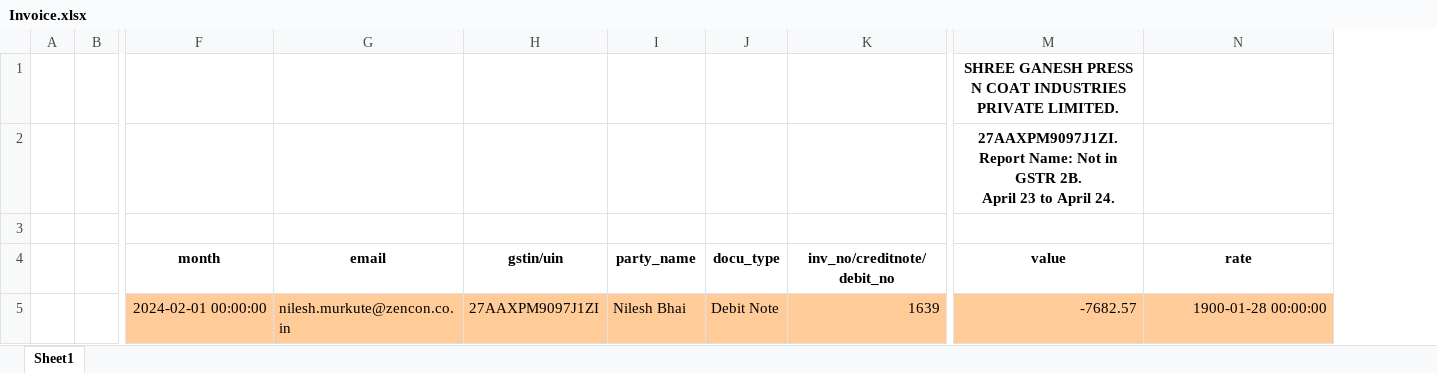
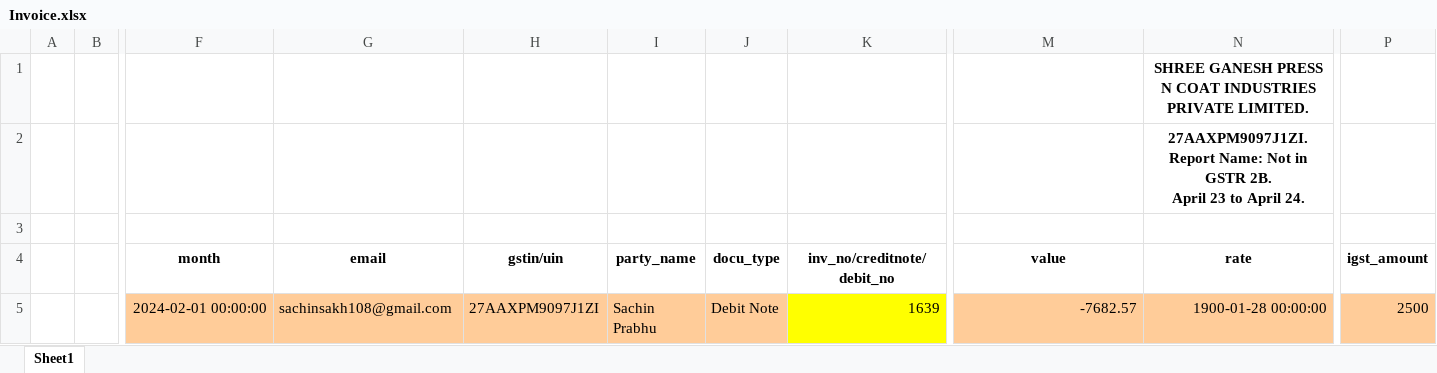
Before and after one commit to MaheshTonpe/Excel-Email-attachment-automation, an Excel workbook: Invoice.xlsx, sheet Sheet1, drawn as a sheet; only a part is shown, gaps mark what is left out; values as stored, in another font and other column widths than the file's, no borders; removed rows and columns are numbered as before the commit, all else as after; rows hold the shown columns only; ↵ is a line break in a cell; the diff names each change by its address in the sheet, - before the commit and + after, or states it on an @@ line.

Commit message:
New color change for xlsx file

```diff
--- a/Invoice.xlsx (sheet Sheet1)
+++ b/Invoice.xlsx (sheet Sheet1)
+column P (igst_amount), row 5: 2500
-row 1:  |  |  |  |  |  |  |  | SHREE GANESH PRESS N COAT INDUSTRIES PRIVATE LIMITED.
-row 2:  |  |  |  |  |  |  |  | 27AAXPM9097J1ZI. ↵ Report Name: Not in GSTR 2B. ↵ April 23 to April 24.
+row 1:  |  |  |  |  |  |  |  |  | SHREE GANESH PRESS N COAT INDUSTRIES PRIVATE LIMITED.
+row 2:  |  |  |  |  |  |  |  |  | 27AAXPM9097J1ZI. ↵ Report Name: Not in GSTR 2B. ↵ April 23 to April 24.
-G5 (email): nilesh.murkute@zencon.co.in
+G5 (email): sachinsakh108@gmail.com
-I5 (party_name): Nilesh Bhai
+I5 (party_name): Sachin Prabhu
-K5 fill: #FFCC99
+K5 fill: #FFFF00
```
Also changed, not shown: 4 other files.
